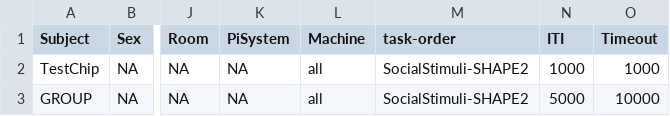
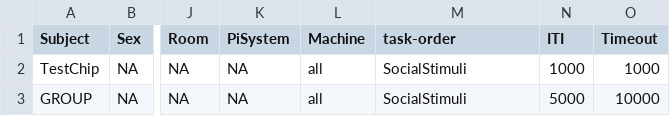
Before and after one commit to Pierre-Lab-UW/ChimpPygames, a CSV file: primate_params.csv, drawn as a sheet; only a part is shown, gaps mark what is left out; the diff names each change by its address in the sheet, - before the commit and + after, or states it on an @@ line.

Commit message:
add social stimuli task in progres and some other changes

```diff
--- a/primate_params.csv
+++ b/primate_params.csv
-M2:M3 (task-order): SocialStimuli-SHAPE2
+M2:M3 (task-order): SocialStimuli
```
Also changed, not shown: 4 other files.
